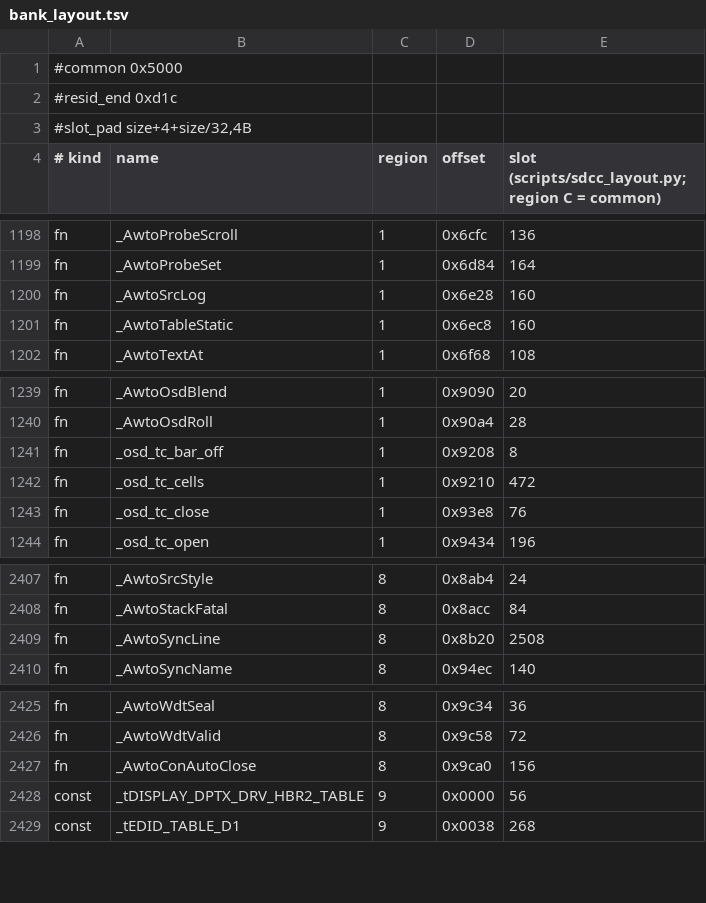
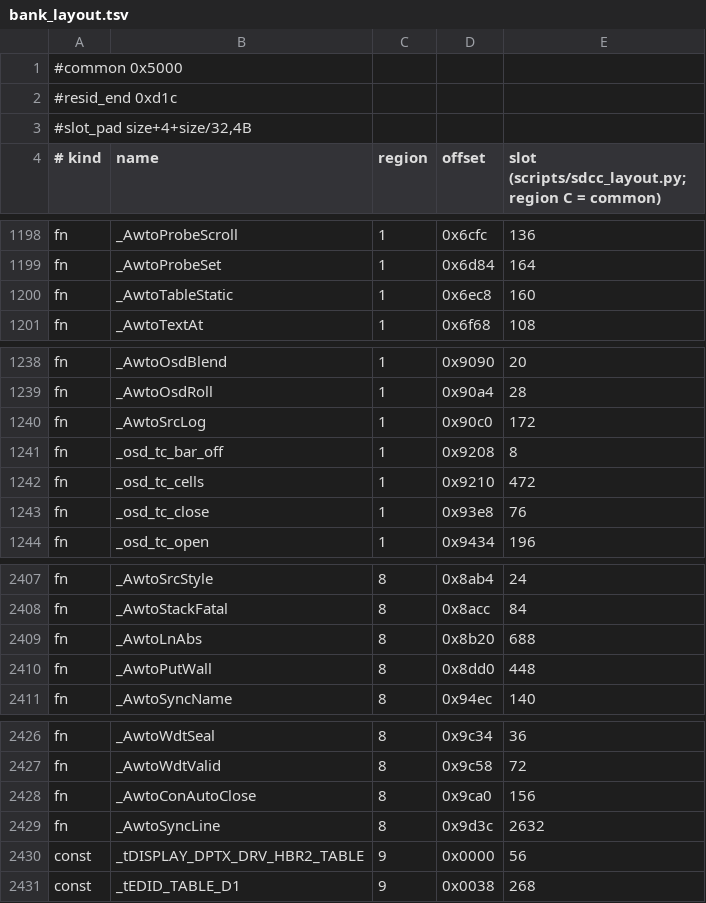
Before and after one commit to awto-au/awto-ddc, a TSV file: fw/bank_layout.tsv, drawn as a sheet; only a part is shown, gaps mark what is left out.

```diff
--- a/fw/bank_layout.tsv
+++ b/fw/bank_layout.tsv
@@ -1199,3 +1199,2 @@ fn	_AwtoProbeScroll	1	0x6cfc	136
 fn	_AwtoProbeSet	1	0x6d84	164
-fn	_AwtoSrcLog	1	0x6e28	160
 fn	_AwtoTableStatic	1	0x6ec8	160
@@ -1240,2 +1239,3 @@ fn	_AwtoOsdBlend	1	0x9090	20
 fn	_AwtoOsdRoll	1	0x90a4	28
+fn	_AwtoSrcLog	1	0x90c0	172
 fn	_osd_tc_bar_off	1	0x9208	8
@@ -2408,3 +2408,4 @@ fn	_AwtoSrcStyle	8	0x8ab4	24
 fn	_AwtoStackFatal	8	0x8acc	84
-fn	_AwtoSyncLine	8	0x8b20	2508
+fn	_AwtoLnAbs	8	0x8b20	688
+fn	_AwtoPutWall	8	0x8dd0	448
 fn	_AwtoSyncName	8	0x94ec	140
@@ -2427,2 +2428,3 @@ fn	_AwtoWdtValid	8	0x9c58	72
 fn	_AwtoConAutoClose	8	0x9ca0	156
+fn	_AwtoSyncLine	8	0x9d3c	2632
 const	_tDISPLAY_DPTX_DRV_HBR2_TABLE	9	0x0000	56
```
Also changed, not shown: 2 other files.
